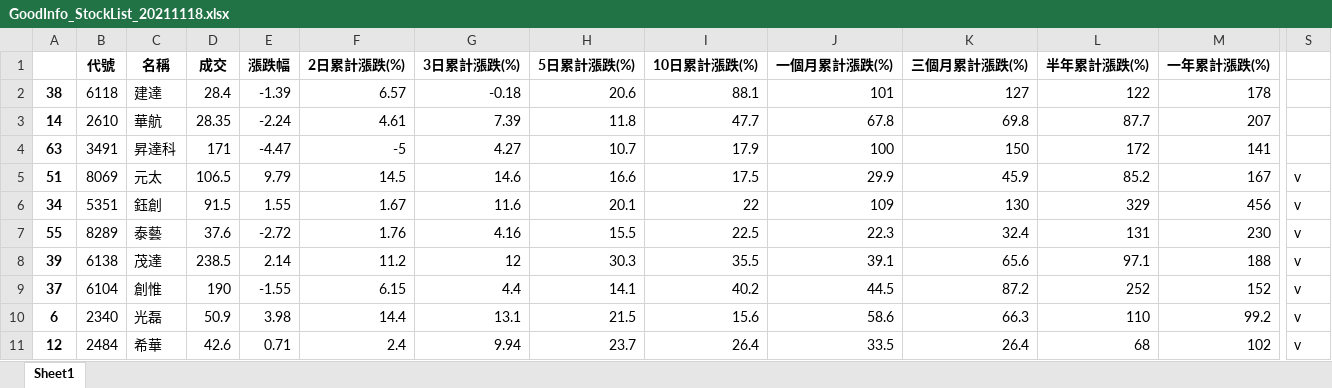
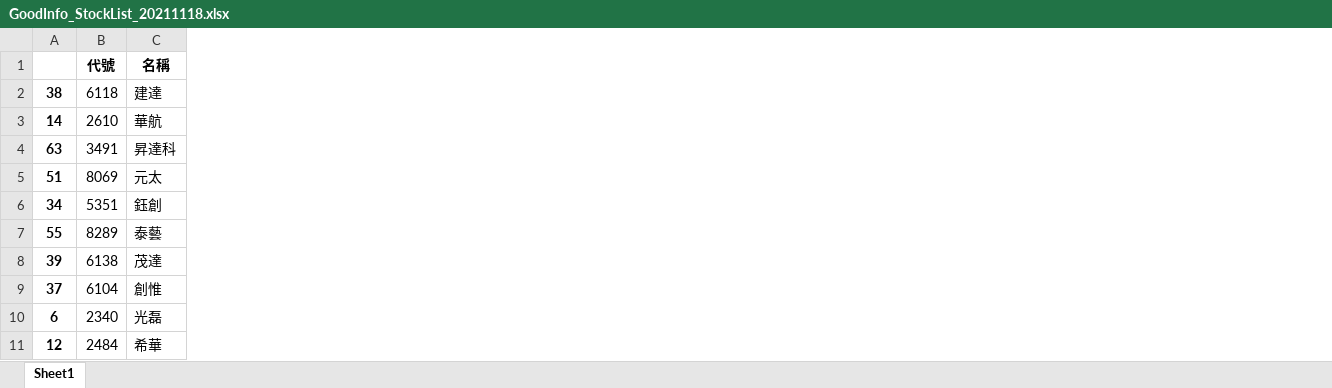
Before and after one commit to raywugithub/GoodInfo, an Excel workbook: GoodInfo_StockList_20211118.xlsx, sheet Sheet1, drawn as a sheet; only a part is shown, gaps mark what is left out; values as stored, in another font and other column widths than the file's, no borders; the diff names each change by its address in the sheet, - before the commit and + after, or states it on an @@ line.

Commit message:
GoodInfo_v2 - 2021.11.19 raw data

```diff
--- a/GoodInfo_StockList_20211118.xlsx (sheet Sheet1)
+++ b/GoodInfo_StockList_20211118.xlsx (sheet Sheet1)
@@ column D (成交) hidden, rows 2-11: 28.4 | 28.35 | 171 | 106.5 | 91.5 | 37.6 | 238.5 | 190 | 50.9 | 42.6 @@
@@ column E (漲跌幅) hidden, rows 2-11: -1.39 | -2.24 | -4.47 | 9.79 | 1.55 | -2.72 | 2.14 | -1.55 | 3.98 | 0.71 @@
@@ column F (2日累計漲跌(%)) hidden, rows 2-11: 6.57 | 4.61 | -5 | 14.5 | 1.67 | 1.76 | 11.2 | 6.15 | 14.4 | 2.4 @@
@@ column G (3日累計漲跌(%)) hidden, rows 2-11: -0.18 | 7.39 | 4.27 | 14.6 | 11.6 | 4.16 | 12 | 4.4 | 13.1 | 9.94 @@
@@ column H (5日累計漲跌(%)) hidden, rows 2-11: 20.6 | 11.8 | 10.7 | 16.6 | 20.1 | 15.5 | 30.3 | 14.1 | 21.5 | 23.7 @@
@@ column I (10日累計漲跌(%)) hidden, rows 2-11: 88.1 | 47.7 | 17.9 | 17.5 | 22 | 22.5 | 35.5 | 40.2 | 15.6 | 26.4 @@
@@ column J (一個月累計漲跌(%)) hidden, rows 2-11: 101 | 67.8 | 100 | 29.9 | 109 | 22.3 | 39.1 | 44.5 | 58.6 | 33.5 @@
@@ column K (三個月累計漲跌(%)) hidden, rows 2-11: 127 | 69.8 | 150 | 45.9 | 130 | 32.4 | 65.6 | 87.2 | 66.3 | 26.4 @@
@@ column L (半年累計漲跌(%)) hidden, rows 2-11: 122 | 87.7 | 172 | 85.2 | 329 | 131 | 97.1 | 252 | 110 | 68 @@
@@ column M (一年累計漲跌(%)) hidden, rows 2-11: 178 | 207 | 141 | 167 | 456 | 230 | 188 | 152 | 99.2 | 102 @@
-column S, rows 5-11: all v
```
Also changed, not shown: 1 other file.
